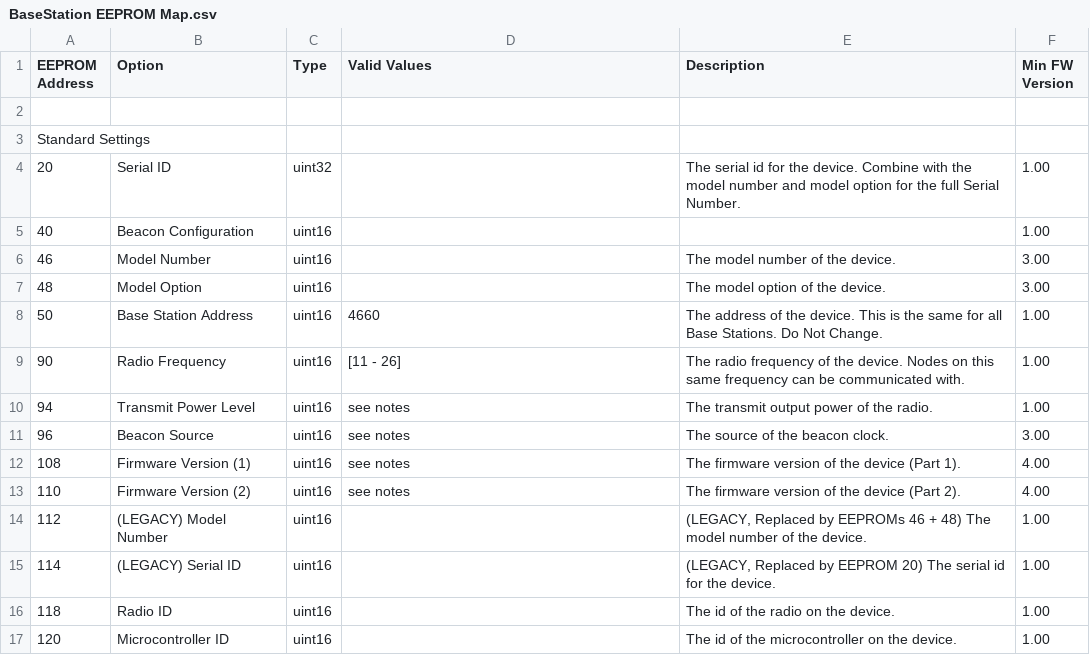
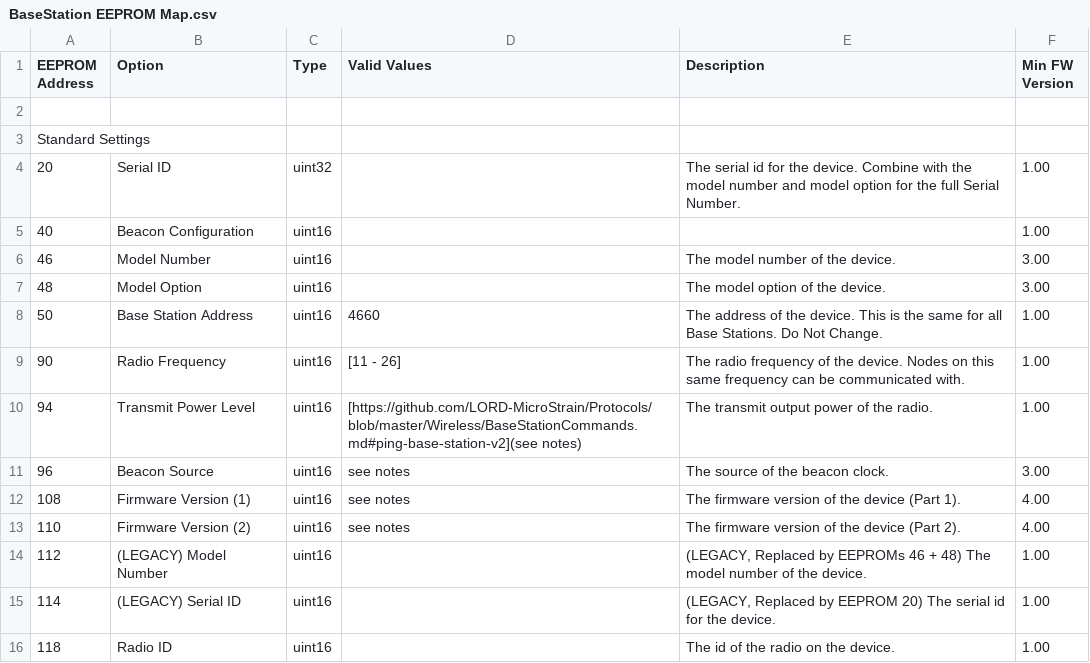
Before and after one commit to LORD-MicroStrain/Protocols, a CSV file: Wireless/BaseStation EEPROM Map.csv, drawn as a sheet; only a part is shown; the shorter side is filled out with more unchanged rows.

Commit message:
test

```diff
--- a/Wireless/BaseStation EEPROM Map.csv
+++ b/Wireless/BaseStation EEPROM Map.csv
@@ -9,3 +9,3 @@ Standard Settings,,,,,
 90,Radio Frequency,uint16,[11 - 26],The radio frequency of the device. Nodes on this same frequency can be communicated with.,1.00
-94,Transmit Power Level,uint16,see notes,The transmit output power of the radio.,1.00
+94,Transmit Power Level,uint16,[https://github.com/LORD-MicroStrain/Protocols/blob/master/Wireless/BaseStationCommands.md#ping-base-station-v2](see notes),The transmit output power of the radio.,1.00
 96,Beacon Source,uint16,see notes,The source of the beacon clock.,3.00
```
